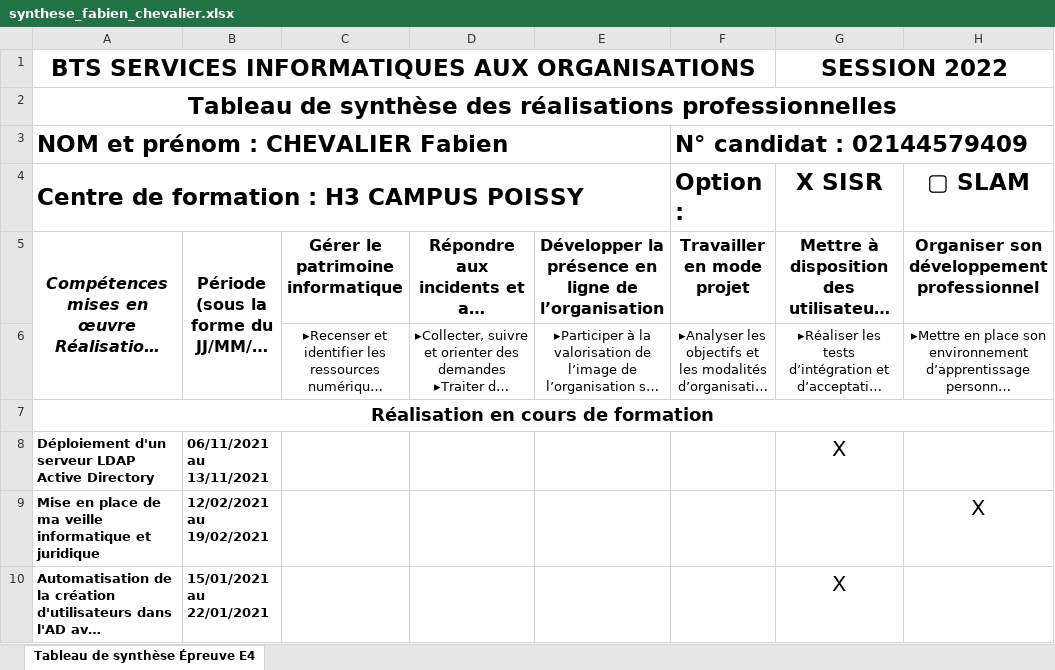
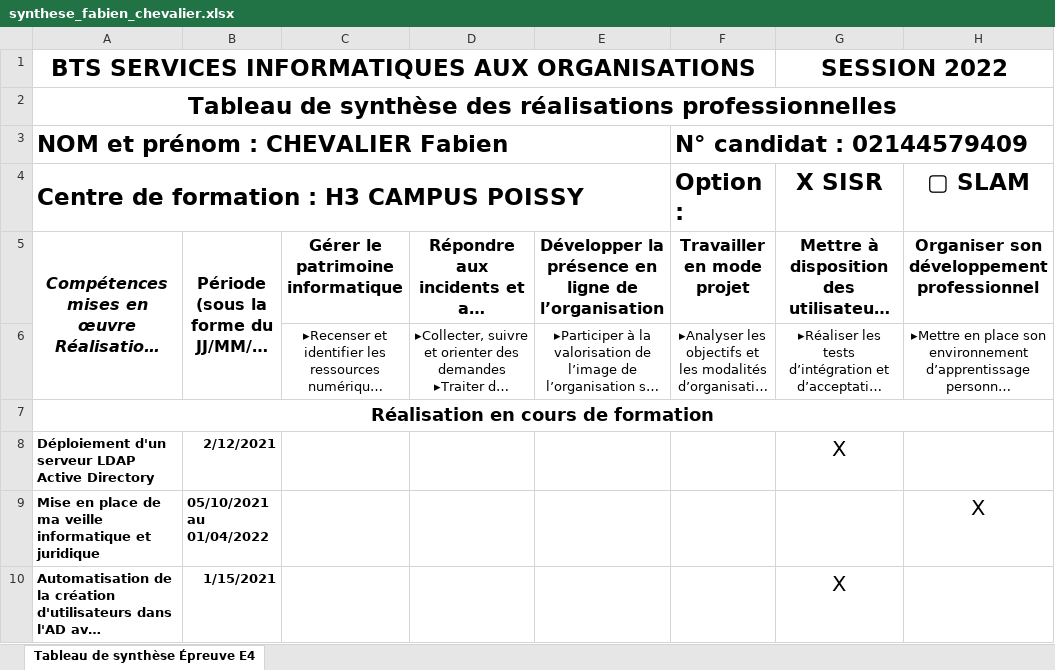
Before and after one commit to fabienchevalier/bts, an Excel workbook: assets/files/atelier/synthese_fabien_chevalier.xlsx, sheet Tableau de synthèse Épreuve E4, drawn as a sheet; only a part is shown; long unchanged cells end in …; values as stored, in another font and other column widths than the file's, no borders; ↵ is a line break in a cell; the diff covers the shown part only; the diff names each change by its address in the sheet, - before the commit and + after, or states it on an @@ line.

```diff
--- a/assets/files/atelier/synthese_fabien_chevalier.xlsx (sheet Tableau de synthèse Épreuve E4)
+++ b/assets/files/atelier/synthese_fabien_chevalier.xlsx (sheet Tableau de synthèse Épreuve E4)
-B8: 06/11/2021 ↵ au ↵ 13/11/2021
+B8: 2/12/2021
-B9: 12/02/2021 ↵ au ↵ 19/02/2021
+B9: 05/10/2021 ↵ au ↵ 01/04/2022
-B10: 15/01/2021 ↵ au ↵ 22/01/2021
+B10: 1/15/2021
```
Also changed, not shown: 1 added row, 1 removed row and 5 edited cells elsewhere in this sheet, 23 other files.
